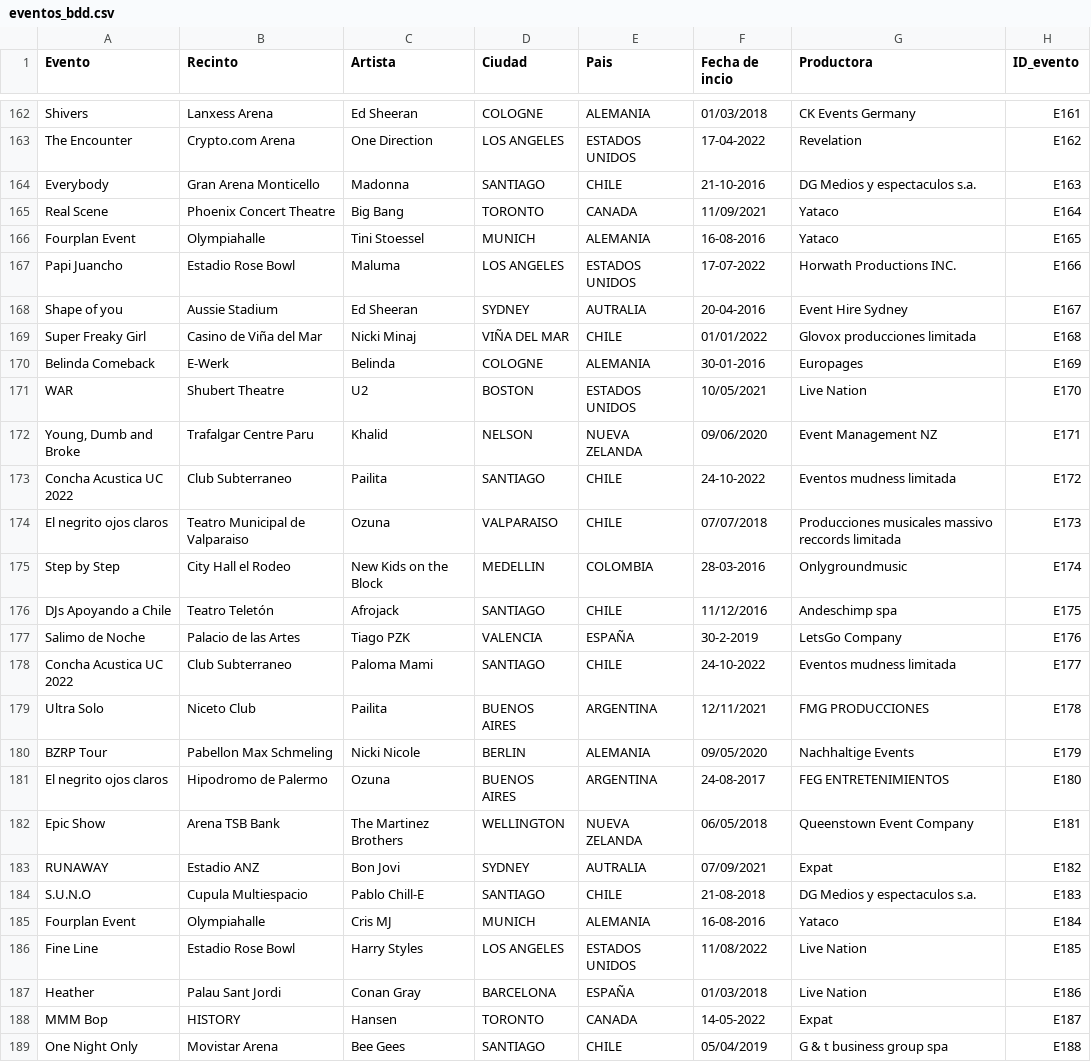
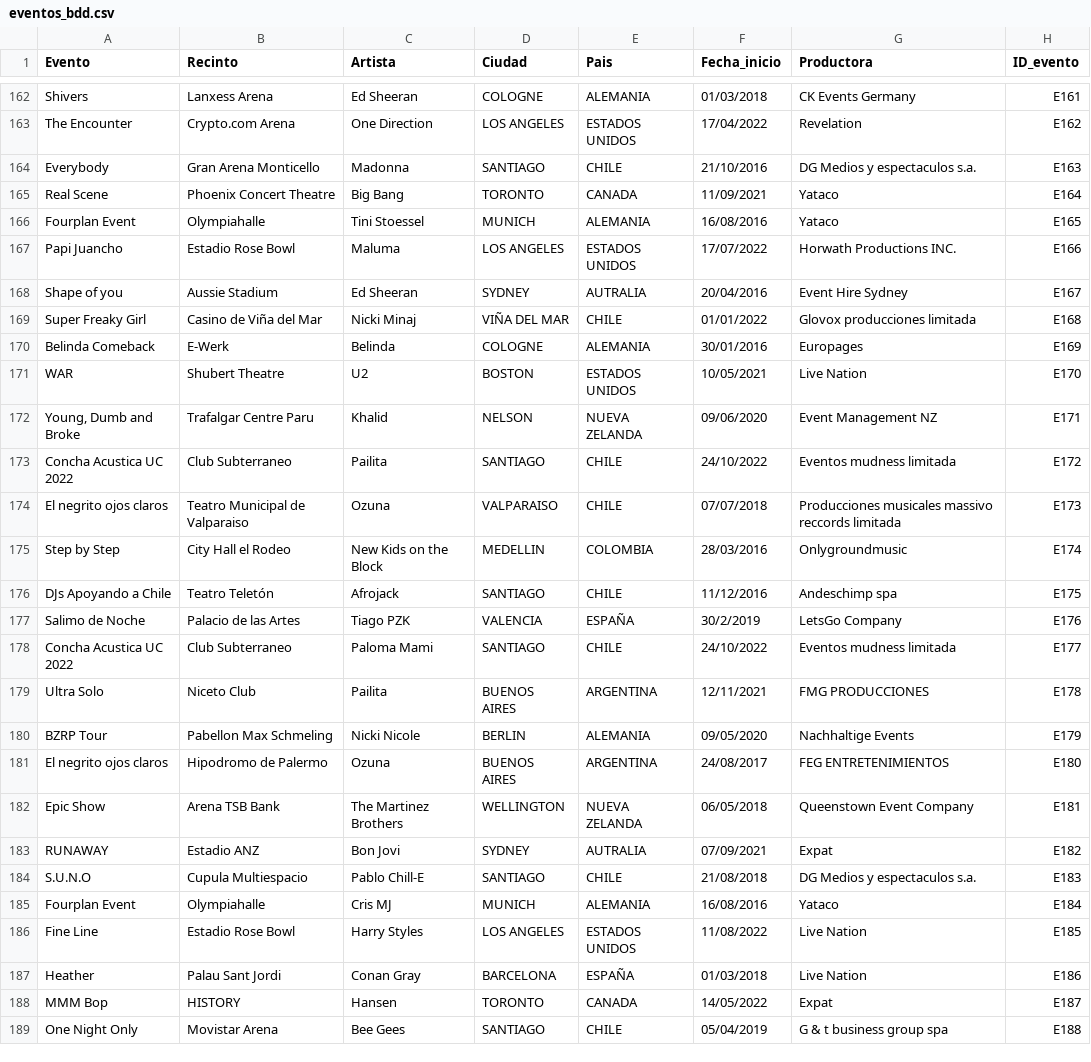
Before and after one commit to gaspcr/pagina, a CSV file: Datos Impares/eventos_bdd.csv, drawn as a sheet; only a part is shown, gaps mark what is left out; the diff covers the shown part only; the diff names each change by its address in the sheet, - before the commit and + after, or states it on an @@ line.

```diff
--- a/Datos Impares/eventos_bdd.csv
+++ b/Datos Impares/eventos_bdd.csv
-F1: Fecha de incio
+F1: Fecha_inicio
-F163 (Fecha_inicio): 17-04-2022
+F163 (Fecha_inicio): 17/04/2022
-F164 (Fecha_inicio): 21-10-2016
+F164 (Fecha_inicio): 21/10/2016
-F166 (Fecha_inicio): 16-08-2016
+F166 (Fecha_inicio): 16/08/2016
-F167 (Fecha_inicio): 17-07-2022
+F167 (Fecha_inicio): 17/07/2022
-F168 (Fecha_inicio): 20-04-2016
+F168 (Fecha_inicio): 20/04/2016
-F170 (Fecha_inicio): 30-01-2016
+F170 (Fecha_inicio): 30/01/2016
-F173 (Fecha_inicio): 24-10-2022
+F173 (Fecha_inicio): 24/10/2022
-F175 (Fecha_inicio): 28-03-2016
+F175 (Fecha_inicio): 28/03/2016
-F177 (Fecha_inicio): 30-2-2019
+F177 (Fecha_inicio): 30/2/2019
-F178 (Fecha_inicio): 24-10-2022
+F178 (Fecha_inicio): 24/10/2022
-F181 (Fecha_inicio): 24-08-2017
+F181 (Fecha_inicio): 24/08/2017
-F184 (Fecha_inicio): 21-08-2018
+F184 (Fecha_inicio): 21/08/2018
-F185 (Fecha_inicio): 16-08-2016
+F185 (Fecha_inicio): 16/08/2016
-F188 (Fecha_inicio): 14-05-2022
+F188 (Fecha_inicio): 14/05/2022
```
Also changed, not shown: 120 edited cells elsewhere in this file.
